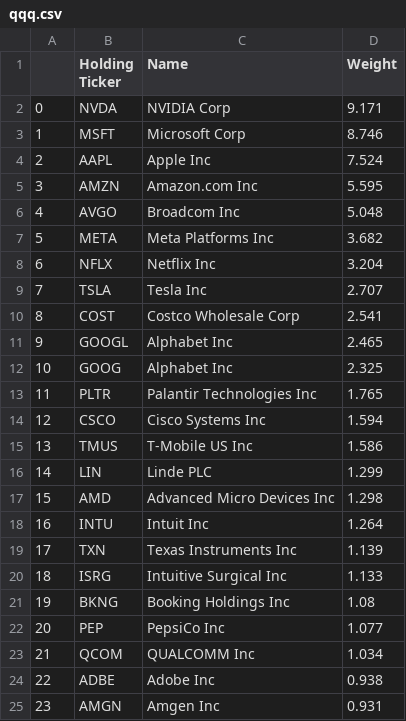
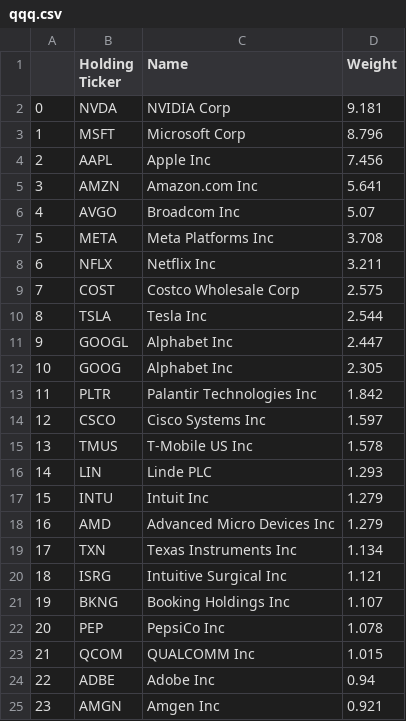
Before and after one commit to major/index-etfs, a CSV file: qqq.csv, drawn as a sheet; only a part is shown; the diff covers the shown part only.

Commit message:
Updating ETF data: Tue Jul  8 19:17:23 UTC 2025

```diff
--- a/qqq.csv
+++ b/qqq.csv
@@ -1,25 +1,25 @@
 ,Holding Ticker,Name,Weight
-0,NVDA ,NVIDIA Corp,9.171
-1,MSFT ,Microsoft Corp,8.746
-2,AAPL ,Apple Inc,7.524
-3,AMZN ,Amazon.com Inc,5.595
-4,AVGO ,Broadcom Inc,5.048
-5,META ,Meta Platforms Inc,3.682
-6,NFLX ,Netflix Inc,3.204
-7,TSLA ,Tesla Inc,2.707
-8,COST ,Costco Wholesale Corp,2.541
-9,GOOGL ,Alphabet Inc,2.465
-10,GOOG ,Alphabet Inc,2.325
-11,PLTR ,Palantir Technologies Inc,1.765
-12,CSCO ,Cisco Systems Inc,1.594
-13,TMUS ,T-Mobile US Inc,1.586
-14,LIN ,Linde PLC,1.299
-15,AMD ,Advanced Micro Devices Inc,1.298
-16,INTU ,Intuit Inc,1.264
-17,TXN ,Texas Instruments Inc,1.139
-18,ISRG ,Intuitive Surgical Inc,1.133
-19,BKNG ,Booking Holdings Inc,1.08
-20,PEP ,PepsiCo Inc,1.077
-21,QCOM ,QUALCOMM Inc,1.034
-22,ADBE ,Adobe Inc,0.938
-23,AMGN ,Amgen Inc,0.931
+0,NVDA ,NVIDIA Corp,9.181
+1,MSFT ,Microsoft Corp,8.796
+2,AAPL ,Apple Inc,7.456
+3,AMZN ,Amazon.com Inc,5.641
+4,AVGO ,Broadcom Inc,5.07
+5,META ,Meta Platforms Inc,3.708
+6,NFLX ,Netflix Inc,3.211
+7,COST ,Costco Wholesale Corp,2.575
+8,TSLA ,Tesla Inc,2.544
+9,GOOGL ,Alphabet Inc,2.447
+10,GOOG ,Alphabet Inc,2.305
+11,PLTR ,Palantir Technologies Inc,1.842
+12,CSCO ,Cisco Systems Inc,1.597
+13,TMUS ,T-Mobile US Inc,1.578
+14,LIN ,Linde PLC,1.293
+15,INTU ,Intuit Inc,1.279
+16,AMD ,Advanced Micro Devices Inc,1.279
+17,TXN ,Texas Instruments Inc,1.134
+18,ISRG ,Intuitive Surgical Inc,1.121
+19,BKNG ,Booking Holdings Inc,1.107
+20,PEP ,PepsiCo Inc,1.078
+21,QCOM ,QUALCOMM Inc,1.015
+22,ADBE ,Adobe Inc,0.94
+23,AMGN ,Amgen Inc,0.921
```
Also changed, not shown: 136 edited cells elsewhere in this file, 1 other file.
